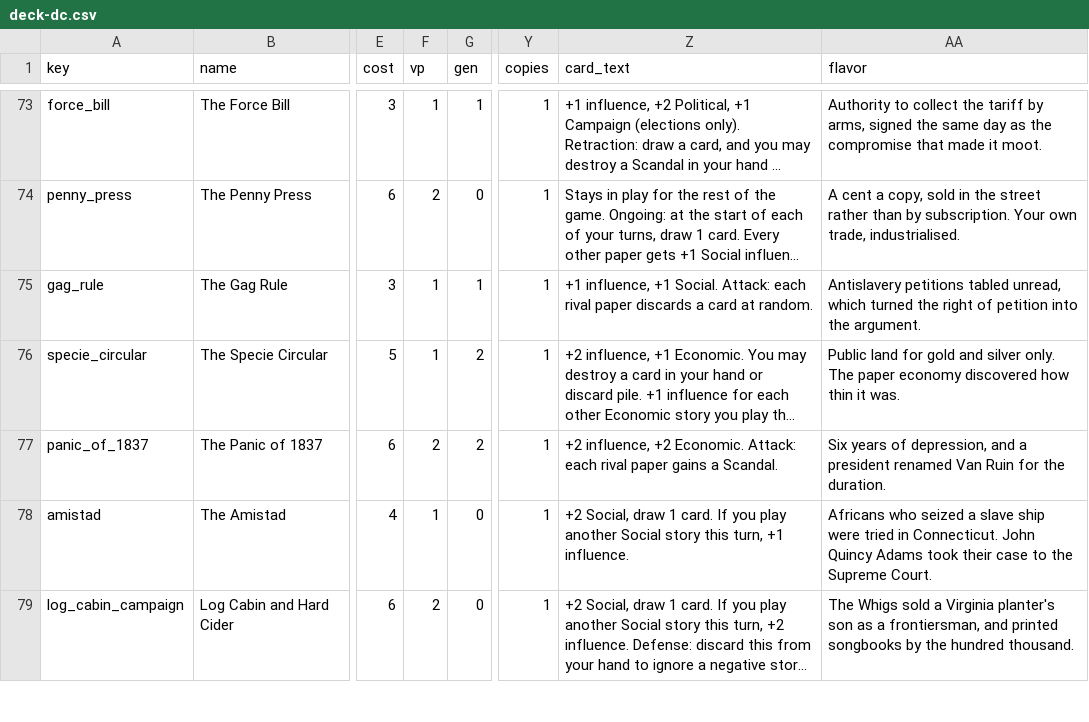
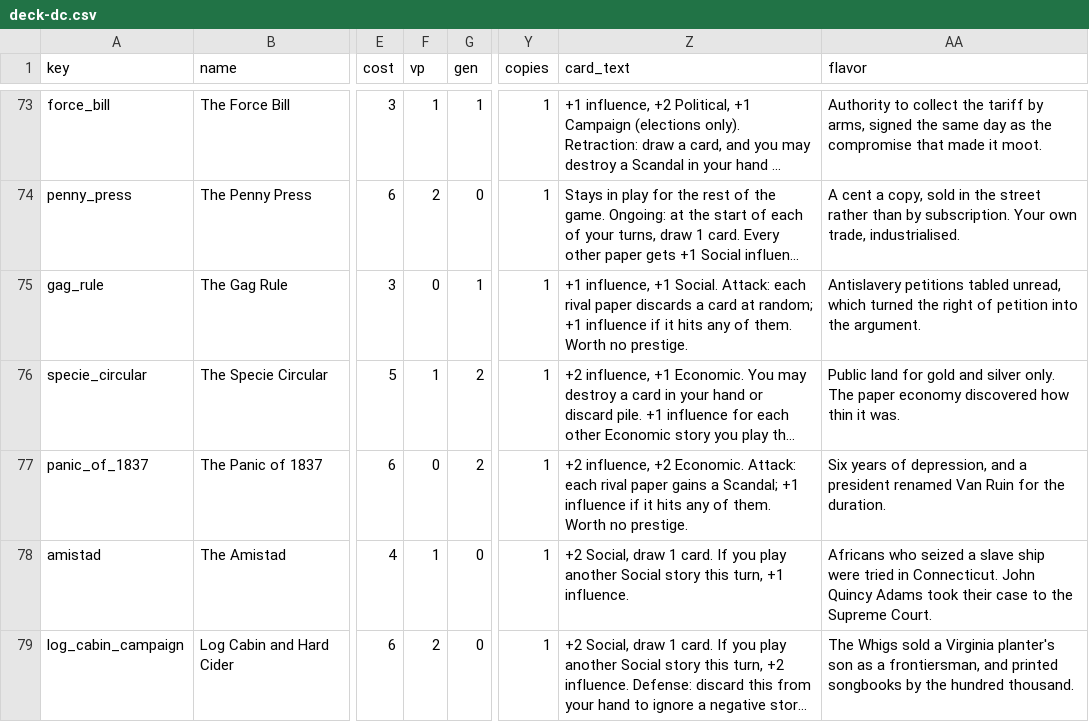
Before and after one commit to DavidSBennett/VotingGame, a CSV file: docs/deck-dc.csv, drawn as a sheet; only a part is shown, gaps mark what is left out; long unchanged cells end in …; the diff covers the shown part only; the diff names each change by its address in the sheet, - before the commit and + after, or states it on an @@ line.

```diff
--- a/docs/deck-dc.csv
+++ b/docs/deck-dc.csv
-F75 (vp): 1
+F75 (vp): 0
-Z75 (card_text): …card at random.
+Z75 (card_text): …card at random; +1 influence if it hits any of them. Worth no prestige.
-F77 (vp): 2
+F77 (vp): 0
-Z77 (card_text): …gains a Scandal.
+Z77 (card_text): …gains a Scandal; +1 influence if it hits any of them. Worth no prestige.
```
Also changed, not shown: 50 edited cells elsewhere in this file, 3 other files.
